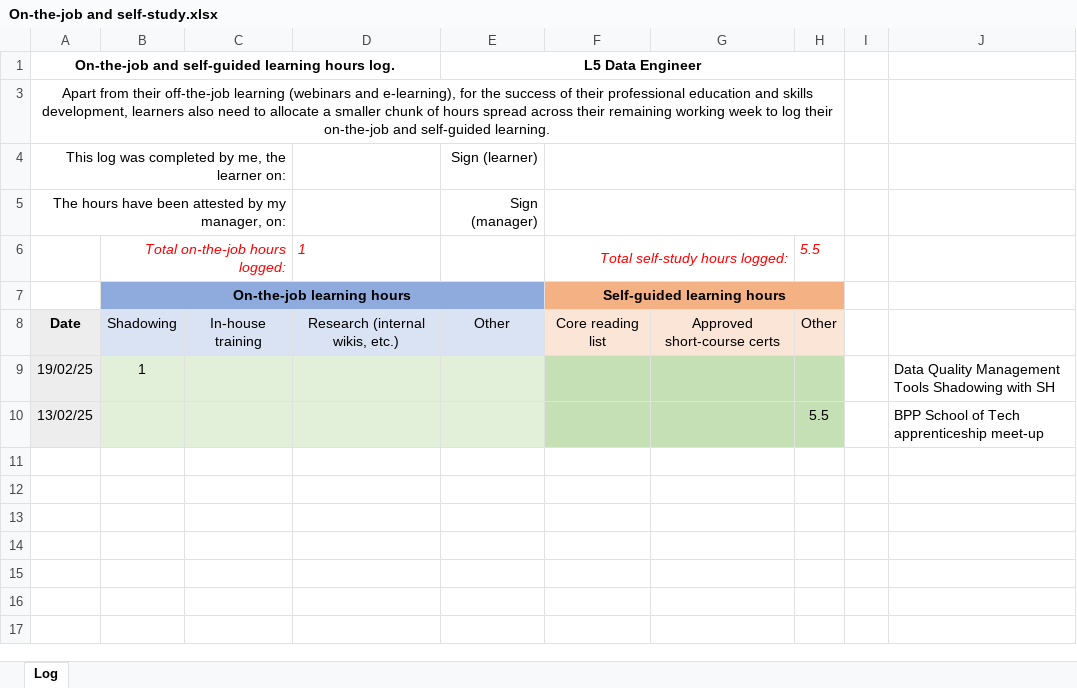
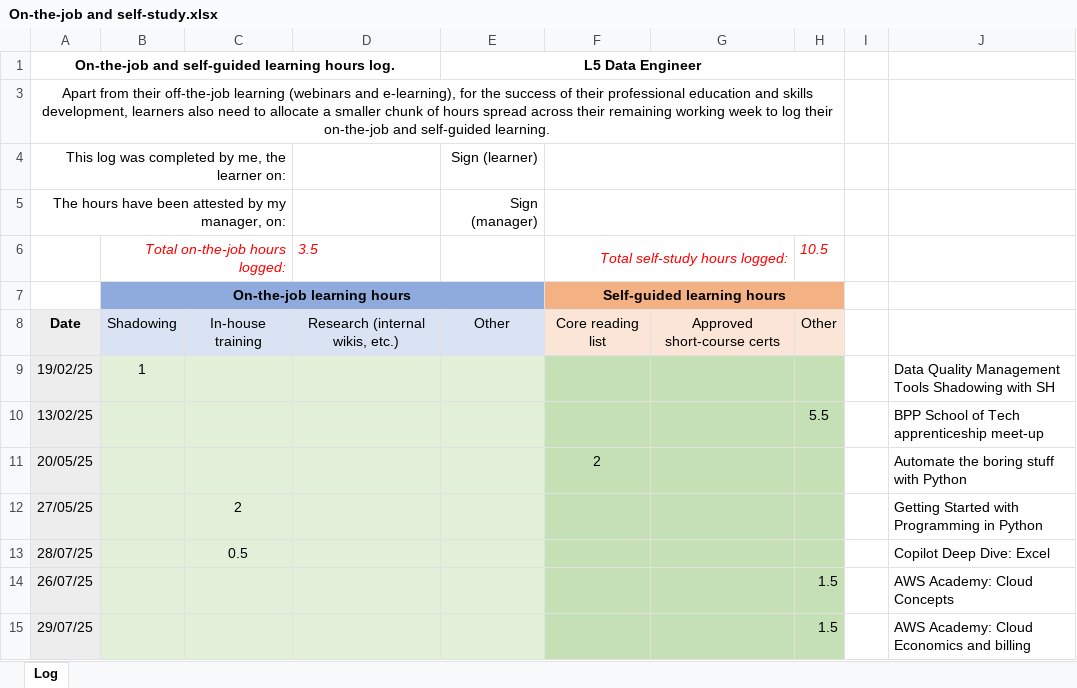
Before and after one commit to mark-s-williamson/Learning-Journal, an Excel workbook: On-the-job and self-study.xlsx, sheet Log, drawn as a sheet; values as stored, in another font and other column widths than the file's, no borders; the diff names each change by its address in the sheet, - before the commit and + after, or states it on an @@ line.

```diff
--- a/On-the-job and self-study.xlsx (sheet Log)
+++ b/On-the-job and self-study.xlsx (sheet Log)
-D6: 1
+D6: 3.5
-H6: 5.5
+H6: 10.5
+row 11: 20/05/25 |  |  |  |  | 2 |  |  |  | Automate the boring stuff with Python
+row 12: 27/05/25 |  | 2 |  |  |  |  |  |  | Getting Started with Programming in Python
+row 13: 28/07/25 |  | 0.5 |  |  |  |  |  |  | Copilot Deep Dive: Excel
+row 14: 26/07/25 |  |  |  |  |  |  | 1.5 |  | AWS Academy: Cloud Concepts
+row 15: 29/07/25 |  |  |  |  |  |  | 1.5 |  | AWS Academy: Cloud Economics and billing
```
Also changed, not shown: Mark Williamson OTJ Tracker.xlsx.
